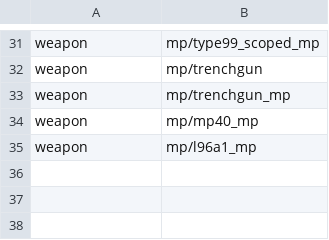
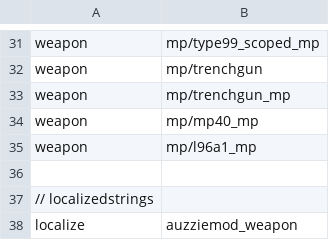
Before and after one commit to gamestock/mp_auzziemod, a CSV file: mod.csv, drawn as a sheet; only a part is shown, gaps mark what is left out; the diff names each change by its address in the sheet, - before the commit and + after, or states it on an @@ line.

```diff
--- a/mod.csv
+++ b/mod.csv
+row 36: (empty)
+row 37: // localizedstrings
+row 38: localize | auzziemod_weapon
```
Also changed, not shown: 3 other files.
